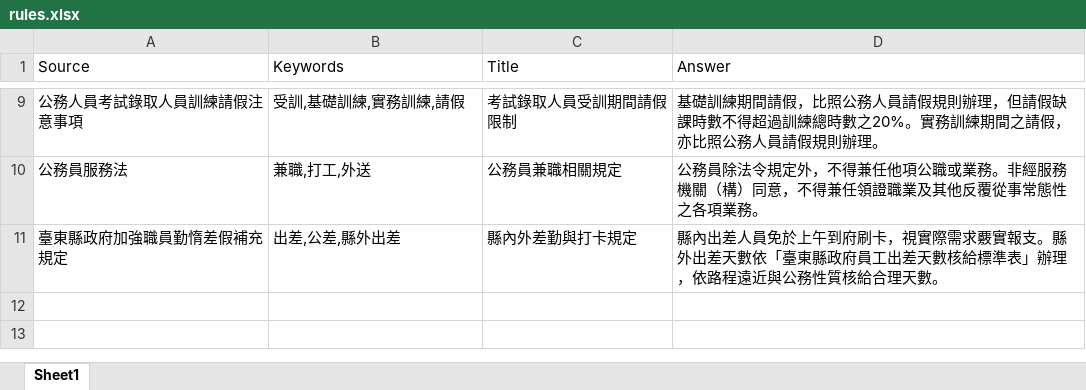
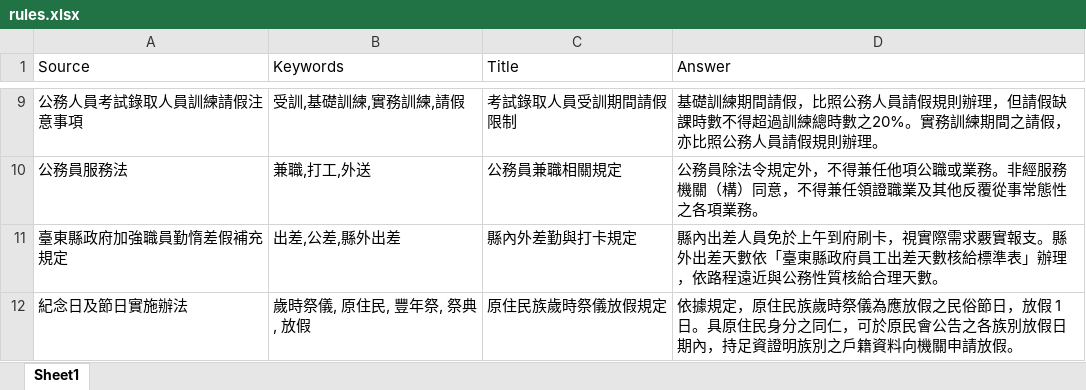
Before and after one commit to difasfan/Taitung-HR-Bot, an Excel workbook: rules.xlsx, sheet Sheet1, drawn as a sheet; only a part is shown, gaps mark what is left out; values as stored, in another font and other column widths than the file's, no borders; the diff names each change by its address in the sheet, - before the commit and + after, or states it on an @@ line.

Commit message:
Add files via upload

```diff
--- a/rules.xlsx (sheet Sheet1)
+++ b/rules.xlsx (sheet Sheet1)
+row 12: 紀念日及節日實施辦法 | 歲時祭儀, 原住民, 豐年祭, 祭典, 放假 | 原住民族歲時祭儀放假規定 | 依據規定，原住民族歲時祭儀為應放假之民俗節日，放假 1 日。具原住民身分之同仁，可於原民會公告之各族別放假日期內，持足資證明族別之戶籍資料向機關申請放假。
```
